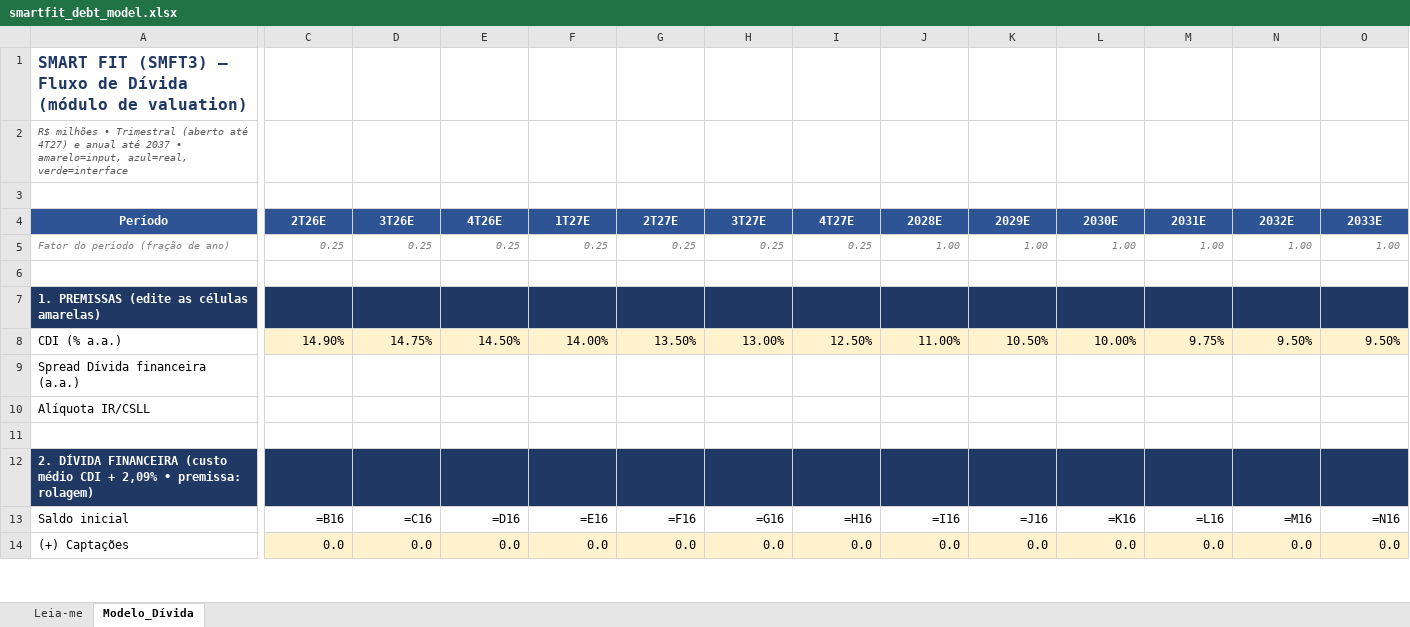
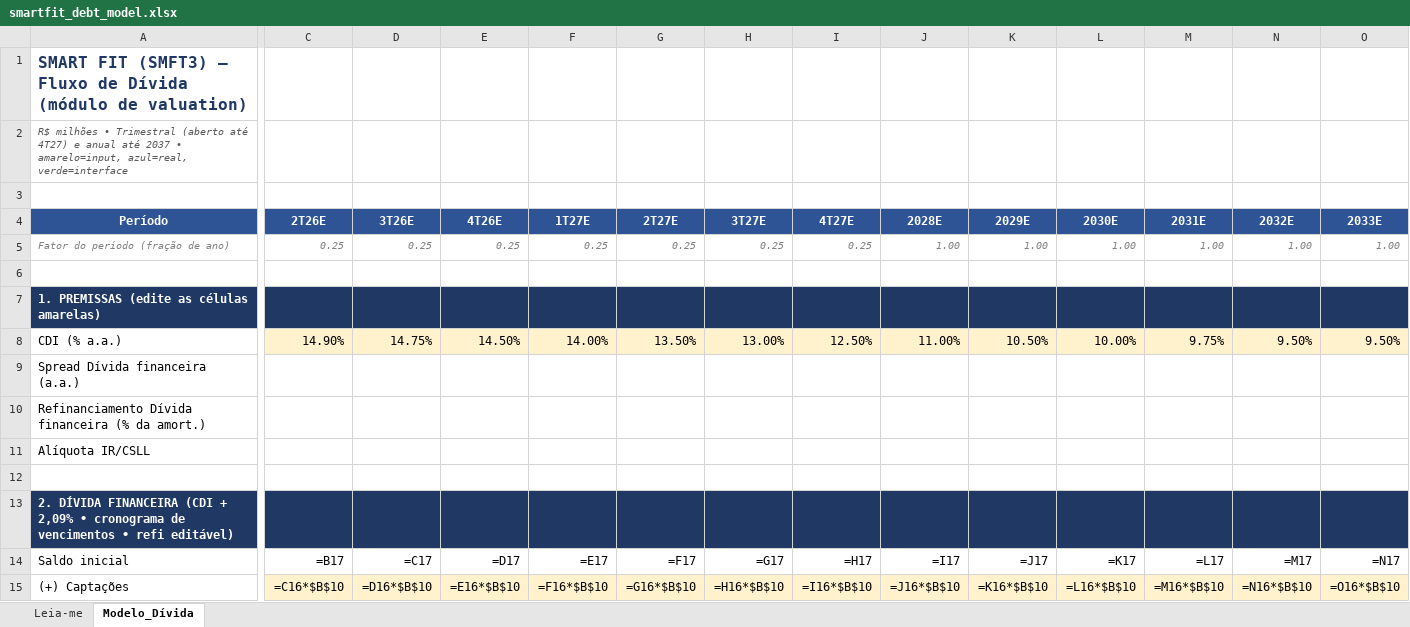
Before and after one commit to poriolo/jewelry-price-tracker, an Excel workbook: models/debt/smartfit_debt_model.xlsx, sheet Modelo_Dívida, drawn as a sheet; only a part is shown, gaps mark what is left out; values as stored, in another font and other column widths than the file's, no borders; formulas without a stored value are shown as written; addresses are those after the commit; rows hold the shown columns only; the diff covers the shown part only; the diff names each change by its address in the sheet, - before the commit and + after, or states it on an @@ line.

```diff
--- a/models/debt/smartfit_debt_model.xlsx (sheet Modelo_Dívida)
+++ b/models/debt/smartfit_debt_model.xlsx (sheet Modelo_Dívida)
+row 10: Refinanciamento Dívida financeira (% da amort.)
-A13 (Período): …DÍVIDA FINANCEIRA (custo médio CDI + 2,09% • premissa: rolagem)
+A13 (Período): …DÍVIDA FINANCEIRA (CDI + 2,09% • cronograma de vencimentos • refi editável)
-C14 (2T26E): =B16
+C14 (2T26E): =B17
-D14 (3T26E): =C16
+D14 (3T26E): =C17
-E14 (4T26E): =D16
+E14 (4T26E): =D17
-F14 (1T27E): =E16
+F14 (1T27E): =E17
-G14 (2T27E): =F16
+G14 (2T27E): =F17
-H14 (3T27E): =G16
+H14 (3T27E): =G17
-I14 (4T27E): =H16
+I14 (4T27E): =H17
-J14 (2028E): =I16
+J14 (2028E): =I17
-K14 (2029E): =J16
+K14 (2029E): =J17
-L14 (2030E): =K16
+L14 (2030E): =K17
-M14 (2031E): =L16
+M14 (2031E): =L17
-N14 (2032E): =M16
+N14 (2032E): =M17
-O14 (2033E): =N16
+O14 (2033E): =N17
-C15 (2T26E): 0.0
+C15 (2T26E): =C16*$B$10
-D15 (3T26E): 0.0
+D15 (3T26E): =D16*$B$10
-E15 (4T26E): 0.0
+E15 (4T26E): =E16*$B$10
-F15 (1T27E): 0.0
+F15 (1T27E): =F16*$B$10
-G15 (2T27E): 0.0
+G15 (2T27E): =G16*$B$10
-H15 (3T27E): 0.0
+H15 (3T27E): =H16*$B$10
-I15 (4T27E): 0.0
+I15 (4T27E): =I16*$B$10
-J15 (2028E): 0.0
+J15 (2028E): =J16*$B$10
-K15 (2029E): 0.0
+K15 (2029E): =K16*$B$10
-L15 (2030E): 0.0
+L15 (2030E): =L16*$B$10
-M15 (2031E): 0.0
+M15 (2031E): =M16*$B$10
-N15 (2032E): 0.0
+N15 (2032E): =N16*$B$10
-O15 (2033E): 0.0
+O15 (2033E): =O16*$B$10
```
Also changed, not shown: 364 edited cells elsewhere in this sheet, sheet Leia-me, models/debt/vivara_debt_model.xlsx, 1 other file.
